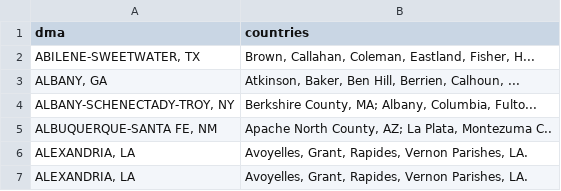
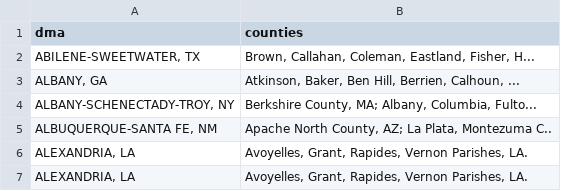
Before and after one commit to neziarxdxd/web-practice, a CSV file: python-exercise/dma_counties_2016.csv (was python-exercise/dm_america.csv), drawn as a sheet.

```diff
--- a/python-exercise/dm_america.csv
+++ b/python-exercise/dma_counties_2016.csv
@@ -1,2 +1,2 @@
-"dma","countries"
+"dma","counties"
 "ABILENE-SWEETWATER, TX","Brown, Callahan, Coleman, Eastland, Fisher, H..."
```
Also changed, not shown: 4 other files.
